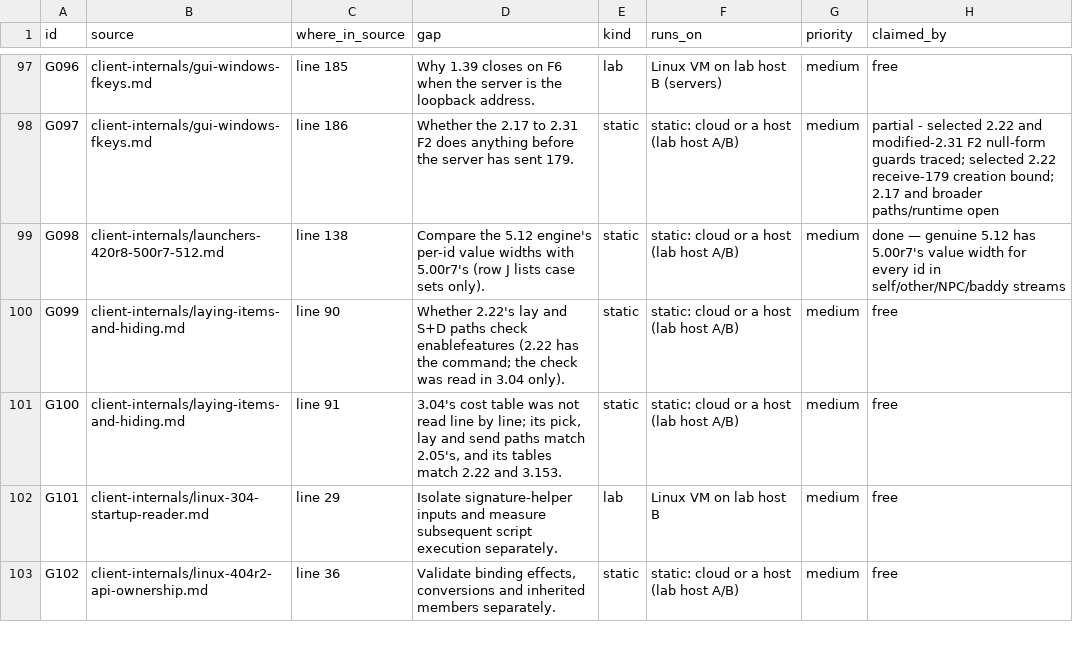
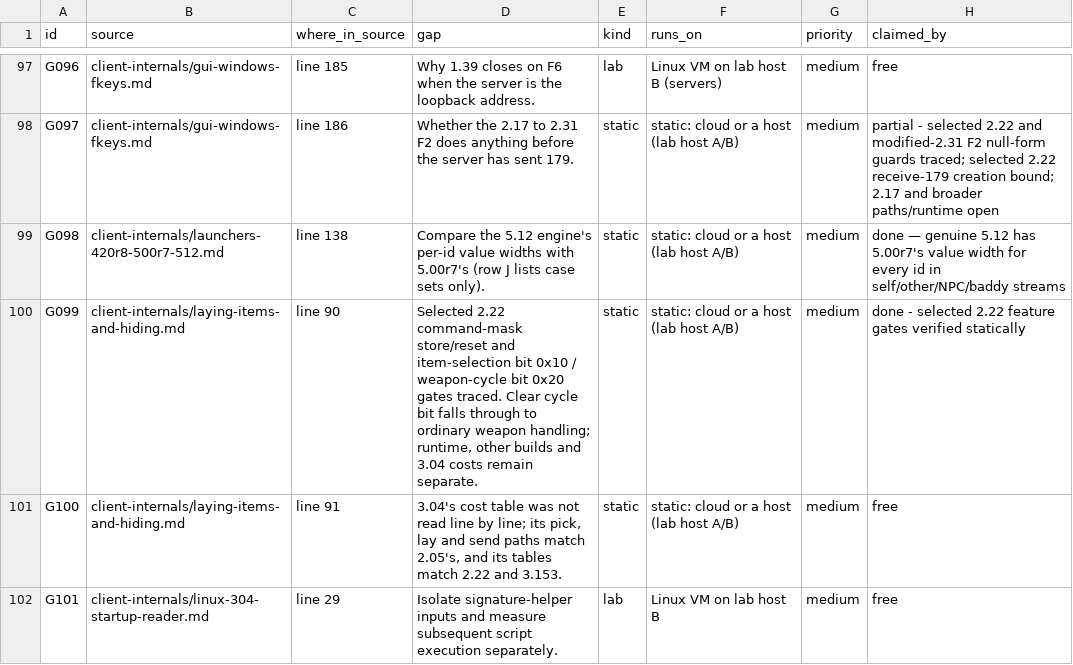
Before and after one commit to squirelworks/Graal_analysis, a TSV file: docs/gap-board.tsv, drawn as a sheet; only a part is shown, gaps mark what is left out; the shorter side is filled out with more unchanged rows.

```diff
--- a/docs/gap-board.tsv
+++ b/docs/gap-board.tsv
@@ -99,3 +99,3 @@ G097	client-internals/gui-windows-fkeys.md	line 186	Whether the 2.17 to 2.31 F2
 G098	client-internals/launchers-420r8-500r7-512.md	line 138	Compare the 5.12 engine's per-id value widths with 5.00r7's (row J lists case sets only).	static	static: cloud or a host (lab host A/B)	medium	done — genuine 5.12 has 5.00r7's value width for every id in self/other/NPC/baddy streams
-G099	client-internals/laying-items-and-hiding.md	line 90	Whether 2.22's lay and S+D paths check enablefeatures (2.22 has the command; the check was read in 3.04 only).	static	static: cloud or a host (lab host A/B)	medium	free
+G099	client-internals/laying-items-and-hiding.md	line 90	Selected 2.22 command-mask store/reset and item-selection bit 0x10 / weapon-cycle bit 0x20 gates traced. Clear cycle bit falls through to ordinary weapon handling; runtime, other builds and 3.04 costs remain separate.	static	static: cloud or a host (lab host A/B)	medium	done - selected 2.22 feature gates verified statically
 G100	client-internals/laying-items-and-hiding.md	line 91	3.04's cost table was not read line by line; its pick, lay and send paths match 2.05's, and its tables match 2.22 and 3.153.	static	static: cloud or a host (lab host A/B)	medium	free
```
Also changed, not shown: docs/evidence-index.tsv, manual/coverage-explained.tsv, 6 other files.
